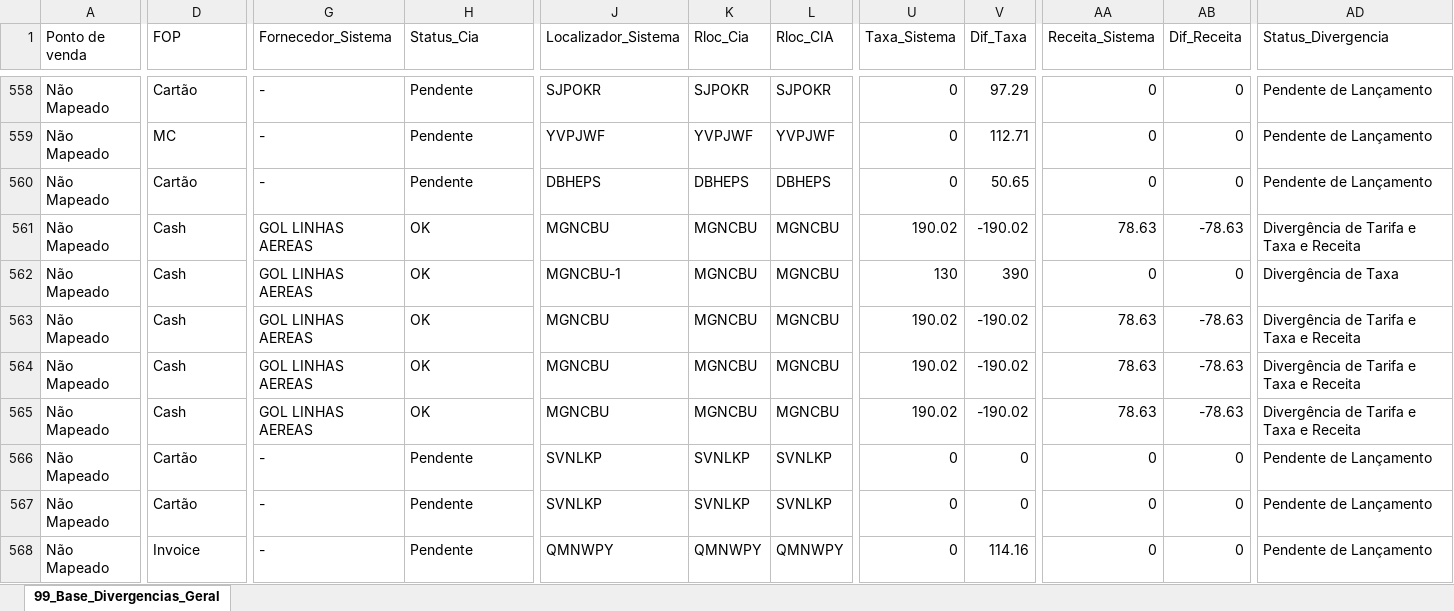
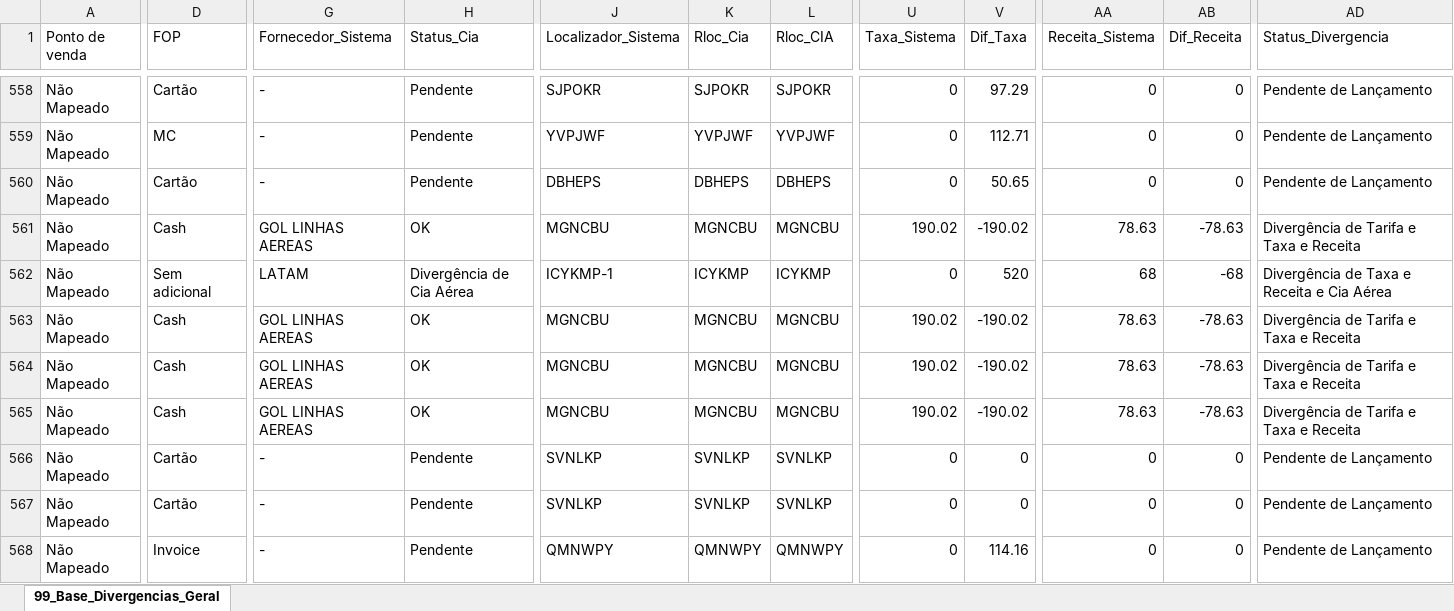
Before and after one commit to Mribeiro2025/revenue-assurance-app, an Excel workbook: Dashboard_Revenue_Assurance_Consolidado.xlsx, sheet 99_Base_Divergencias_Geral, drawn as a sheet; only a part is shown, gaps mark what is left out; values as stored, in another font and other column widths than the file's, no borders; the diff covers the shown part only; the diff names each change by its address in the sheet, - before the commit and + after, or states it on an @@ line.

```diff
--- a/Dashboard_Revenue_Assurance_Consolidado.xlsx (sheet 99_Base_Divergencias_Geral)
+++ b/Dashboard_Revenue_Assurance_Consolidado.xlsx (sheet 99_Base_Divergencias_Geral)
-D562 (FOP): Cash
+D562 (FOP): Sem adicional
-G562 (Fornecedor_Sistema): GOL LINHAS AEREAS
+G562 (Fornecedor_Sistema): LATAM
-H562 (Status_Cia): OK
+H562 (Status_Cia): Divergência de Cia Aérea
-J562 (Localizador_Sistema): MGNCBU-1
+J562 (Localizador_Sistema): ICYKMP-1
-K562 (Rloc_Cia): MGNCBU
+K562 (Rloc_Cia): ICYKMP
-L562 (Rloc_CIA): MGNCBU
+L562 (Rloc_CIA): ICYKMP
-U562 (Taxa_Sistema): 130
+U562 (Taxa_Sistema): 0
-V562 (Dif_Taxa): 390
+V562 (Dif_Taxa): 520
-AA562 (Receita_Sistema): 0
+AA562 (Receita_Sistema): 68
-AB562 (Dif_Receita): 0
+AB562 (Dif_Receita): -68
-AD562 (Status_Divergencia): Divergência de Taxa
+AD562 (Status_Divergencia): Divergência de Taxa e Receita e Cia Aérea
```
Also changed, not shown: 3 edited cells elsewhere in this sheet, 3 other files.
